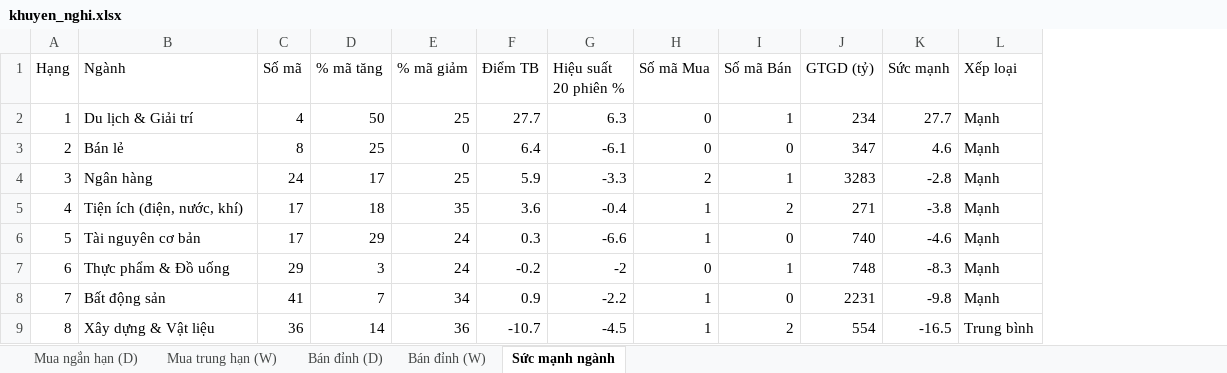
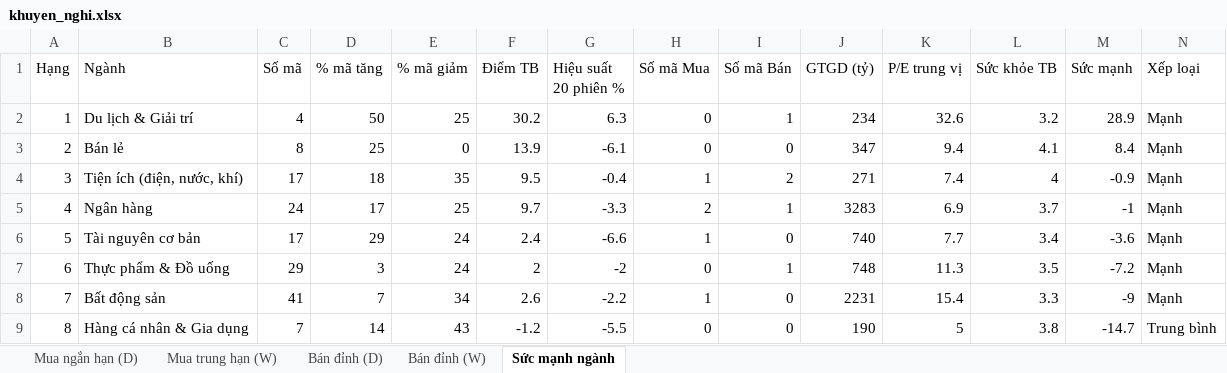
Before and after one commit to AIVIETNAM-AIO-Hoanganhpv/stockpredict, an Excel workbook: co_phieu/bao_cao/khuyen_nghi.xlsx, sheet Sức mạnh ngành, drawn as a sheet; only a part is shown; values as stored, in another font and other column widths than the file's, no borders; removed rows and columns are numbered as before the commit, all else as after; the diff covers the shown part only; the diff names each change by its address in the sheet, - before the commit and + after, or states it on an @@ line.

```diff
--- a/co_phieu/bao_cao/khuyen_nghi.xlsx (sheet Sức mạnh ngành)
+++ b/co_phieu/bao_cao/khuyen_nghi.xlsx (sheet Sức mạnh ngành)
+column K (P/E trung vị), rows 2-4: 32.6 | 9.4 | 7.4; rows 6-9: 7.7 | 11.3 | 15.4 | 5
+column L (Sức khỏe TB), rows 2-4: 3.2 | 4.1 | 4; rows 6-9: 3.4 | 3.5 | 3.3 | 3.8
-F2 (Điểm TB): 27.7
+F2 (Điểm TB): 30.2
-M2 (Sức mạnh): 27.7
+M2 (Sức mạnh): 28.9
-F3 (Điểm TB): 6.4
+F3 (Điểm TB): 13.9
-M3 (Sức mạnh): 4.6
+M3 (Sức mạnh): 8.4
-row 4: 3 | Ngân hàng | 24 | 17 | 25 | 5.9 | -3.3 | 2 | 1 | 3283 | -2.8 | Mạnh
-A4 (Hạng): 4
+A4 (Hạng): 3
-F4 (Điểm TB): 3.6
+F4 (Điểm TB): 9.5
-M4 (Sức mạnh): -3.8
+M4 (Sức mạnh): -0.9
+row 5: 4 | Ngân hàng | 24 | 17 | 25 | 9.7 | -3.3 | 2 | 1 | 3283 | 6.9 | 3.7 | -1 | Mạnh
-F6 (Điểm TB): 0.3
+F6 (Điểm TB): 2.4
-M6 (Sức mạnh): -4.6
+M6 (Sức mạnh): -3.6
-F7 (Điểm TB): -0.2
+F7 (Điểm TB): 2
-M7 (Sức mạnh): -8.3
+M7 (Sức mạnh): -7.2
-F8 (Điểm TB): 0.9
+F8 (Điểm TB): 2.6
-M8 (Sức mạnh): -9.8
+M8 (Sức mạnh): -9
-B9 (Ngành): Xây dựng & Vật liệu
+B9 (Ngành): Hàng cá nhân & Gia dụng
-C9 (Số mã): 36
+C9 (Số mã): 7
-E9 (% mã giảm): 36
+E9 (% mã giảm): 43
-F9 (Điểm TB): -10.7
+F9 (Điểm TB): -1.2
-G9 (Hiệu suất 20 phiên %): -4.5
+G9 (Hiệu suất 20 phiên %): -5.5
-H9 (Số mã Mua): 1
+H9 (Số mã Mua): 0
-I9 (Số mã Bán): 2
+I9 (Số mã Bán): 0
-J9 (GTGD (tỷ)): 554
+J9 (GTGD (tỷ)): 190
-M9 (Sức mạnh): -16.5
+M9 (Sức mạnh): -14.7
```
Also changed, not shown: 53 edited cells elsewhere in this sheet, sheet Mua ngắn hạn (D), sheet Mua trung hạn (W), sheet Bán đỉnh (D), sheet Bán đỉnh (W), 2 other files.
